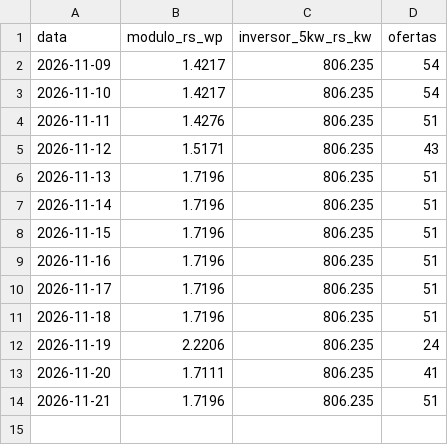
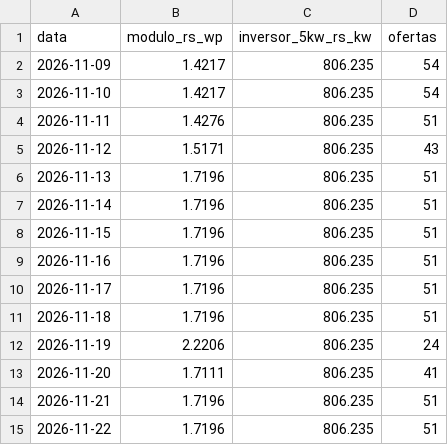
Before and after one commit to gmenge/calculadora-solar, a CSV file: data/precos-historico.csv, drawn as a sheet.

```diff
--- a/data/precos-historico.csv
+++ b/data/precos-historico.csv
@@ -14 +14,2 @@ data,modulo_rs_wp,inversor_5kw_rs_kw,ofertas
 2026-11-21,1.7196,806.235,51
+2026-11-22,1.7196,806.235,51
```
Also changed, not shown: 1 other file.
